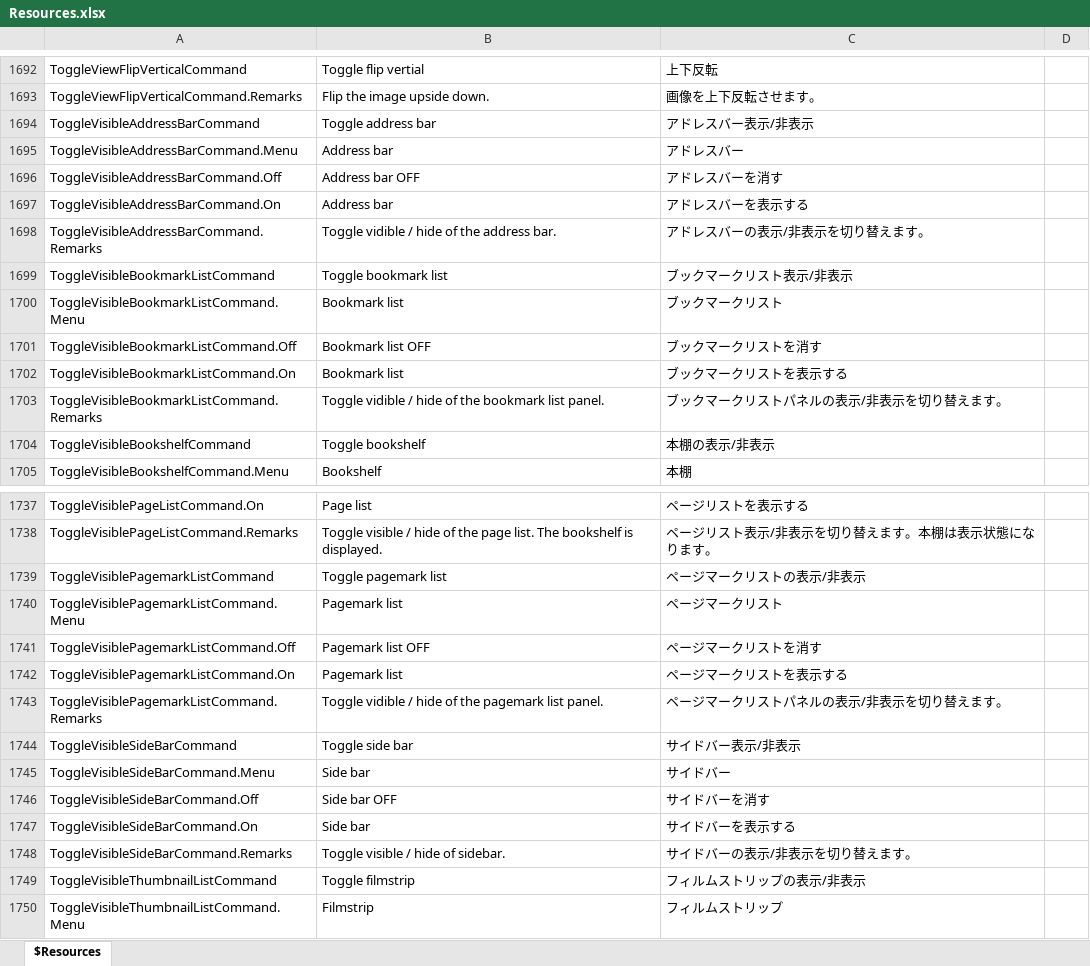
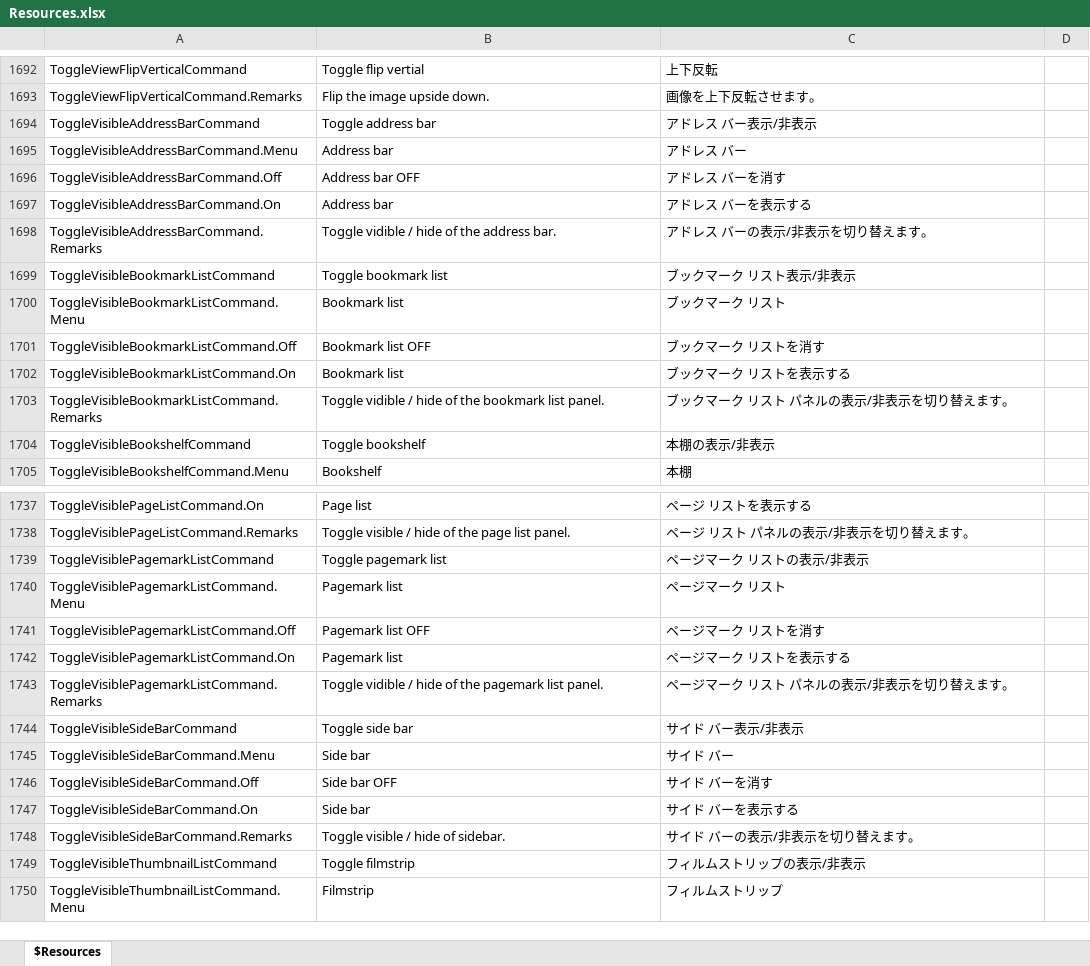
Before and after one commit to karma-sun/neeview, an Excel workbook: Language/Resources.xlsx, sheet $Resources, drawn as a sheet; only a part is shown, gaps mark what is left out; values as stored, in another font and other column widths than the file's, no borders; the diff covers the shown part only; the diff names each change by its address in the sheet, - before the commit and + after, or states it on an @@ line.

Commit message:
カタカナ英語のスペース調整 (fixed #939) - 固有名詞的なもの、リストの並び的に違和感のあるもの等、一部はスペース無しのままにしています。 - 例：「メインビュー」、「ページリスト」、リスト上の「ファイルサイズ」

```diff
--- a/Language/Resources.xlsx (sheet $Resources)
+++ b/Language/Resources.xlsx (sheet $Resources)
-C1694: アドレスバー表示/非表示
+C1694: アドレス バー表示/非表示
-C1695: アドレスバー
+C1695: アドレス バー
-C1696: アドレスバーを消す
+C1696: アドレス バーを消す
-C1697: アドレスバーを表示する
+C1697: アドレス バーを表示する
-C1698: アドレスバーの表示/非表示を切り替えます。
+C1698: アドレス バーの表示/非表示を切り替えます。
-C1699: ブックマークリスト表示/非表示
+C1699: ブックマーク リスト表示/非表示
-C1700: ブックマークリスト
+C1700: ブックマーク リスト
-C1701: ブックマークリストを消す
+C1701: ブックマーク リストを消す
-C1702: ブックマークリストを表示する
+C1702: ブックマーク リストを表示する
-C1703: ブックマークリストパネルの表示/非表示を切り替えます。
+C1703: ブックマーク リスト パネルの表示/非表示を切り替えます。
-C1737: ページリストを表示する
+C1737: ページ リストを表示する
-B1738: …the page list. The bookshelf is displayed.
+B1738: …the page list panel.
-C1738: ページリスト表示/非表示を切り替えます。本棚は表示状態になります。
+C1738: ページ リスト パネルの表示/非表示を切り替えます。
-C1739: ページマークリストの表示/非表示
+C1739: ページマーク リストの表示/非表示
-C1740: ページマークリスト
+C1740: ページマーク リスト
-C1741: ページマークリストを消す
+C1741: ページマーク リストを消す
-C1742: ページマークリストを表示する
+C1742: ページマーク リストを表示する
-C1743: ページマークリストパネルの表示/非表示を切り替えます。
+C1743: ページマーク リスト パネルの表示/非表示を切り替えます。
-C1744: サイドバー表示/非表示
+C1744: サイド バー表示/非表示
-C1745: サイドバー
+C1745: サイド バー
-C1746: サイドバーを消す
+C1746: サイド バーを消す
-C1747: サイドバーを表示する
+C1747: サイド バーを表示する
-C1748: サイドバーの表示/非表示を切り替えます。
+C1748: サイド バーの表示/非表示を切り替えます。
```
Also changed, not shown: 247 edited cells elsewhere in this sheet, 3 other files.
